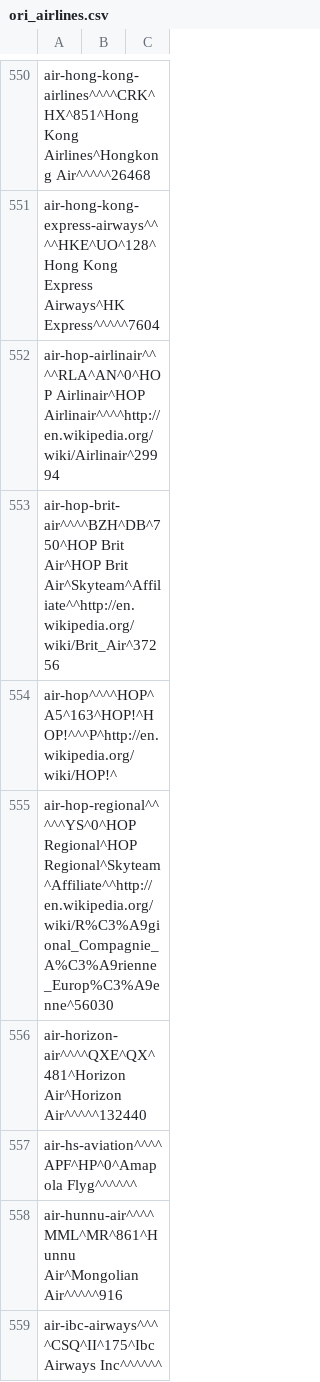
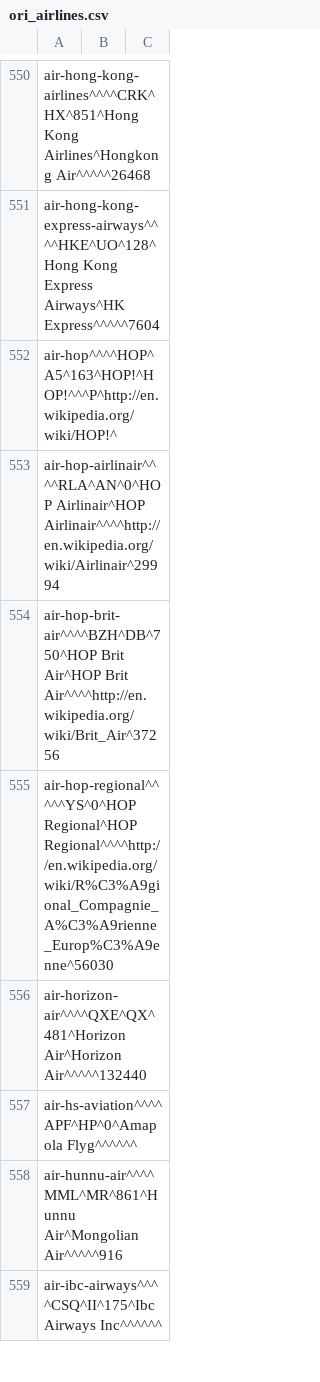
Before and after one commit to opentraveldata/geobases, a CSV file: GeoBases/DataSources/Airlines/ori_airlines.csv, drawn as a sheet; only a part is shown, gaps mark what is left out; the diff covers the shown part only.

```diff
--- a/GeoBases/DataSources/Airlines/ori_airlines.csv
+++ b/GeoBases/DataSources/Airlines/ori_airlines.csv
@@ -551,6 +551,6 @@ air-hong-kong-airlines^^^^CRK^HX^851^Hong Kong Airlines^Hongkong Air^^^^^26468
 air-hong-kong-express-airways^^^^HKE^UO^128^Hong Kong Express Airways^HK Express^^^^^7604
+air-hop^^^^HOP^A5^163^HOP!^HOP!^^^P^http://en.wikipedia.org/wiki/HOP!^
 air-hop-airlinair^^^^RLA^AN^0^HOP Airlinair^HOP Airlinair^^^^http://en.wikipedia.org/wiki/Airlinair^29994
-air-hop-brit-air^^^^BZH^DB^750^HOP Brit Air^HOP Brit Air^Skyteam^Affiliate^^http://en.wikipedia.org/wiki/Brit_Air^37256
-air-hop^^^^HOP^A5^163^HOP!^HOP!^^^P^http://en.wikipedia.org/wiki/HOP!^
-air-hop-regional^^^^^YS^0^HOP Regional^HOP Regional^Skyteam^Affiliate^^http://en.wikipedia.org/wiki/R%C3%A9gional_Compagnie_A%C3%A9rienne_Europ%C3%A9enne^56030
+air-hop-brit-air^^^^BZH^DB^750^HOP Brit Air^HOP Brit Air^^^^http://en.wikipedia.org/wiki/Brit_Air^37256
+air-hop-regional^^^^^YS^0^HOP Regional^HOP Regional^^^^http://en.wikipedia.org/wiki/R%C3%A9gional_Compagnie_A%C3%A9rienne_Europ%C3%A9enne^56030
 air-horizon-air^^^^QXE^QX^481^Horizon Air^Horizon Air^^^^^132440
```
Also changed, not shown: 2 added rows, 2 removed rows, 25 moved rows and 17 edited cells elsewhere in this file, GeoBases/DataSources/Por/Ori/ori_por_no_longer_valid.csv, 7 other files.
